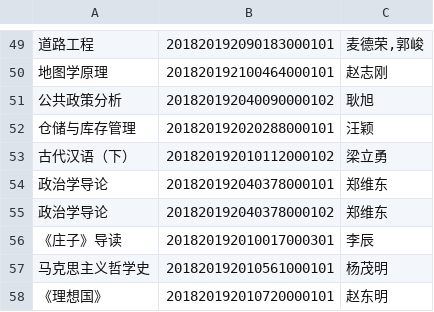
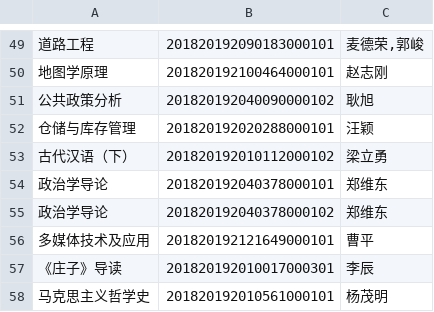
Before and after one commit to Lewin671/YourLesson, a CSV file: data/方案外课程.csv, drawn as a sheet; only a part is shown, gaps mark what is left out; the shorter side is filled out with more unchanged rows.

```diff
--- a/data/方案外课程.csv
+++ b/data/方案外课程.csv
@@ -55,2 +55,3 @@
 政治学导论,201820192040378000102,"郑维东"
+多媒体技术及应用,201820192121649000101,"曹平"
 《庄子》导读,201820192010017000301,"李辰"
```
Also changed, not shown: data/校公选课.csv, 2 other files.
